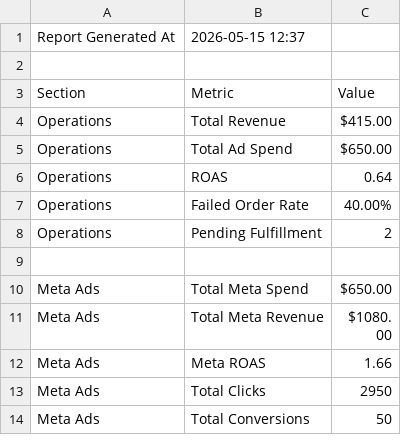
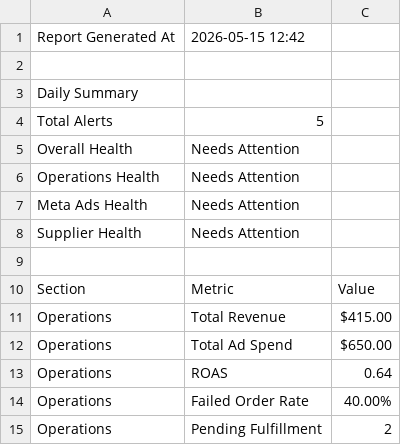
Before and after one commit to adrianatortja/opsflow-automation-platform, a CSV file: reports/daily_ops_report.csv, drawn as a sheet; only a part is shown; the shorter side is filled out with more unchanged rows.

Commit message:
Add daily report summary

```diff
--- a/reports/daily_ops_report.csv
+++ b/reports/daily_ops_report.csv
@@ -1,2 +1,9 @@
-Report Generated At,2026-05-15 12:37
+Report Generated At,2026-05-15 12:42
+
+Daily Summary
+Total Alerts,5
+Overall Health,Needs Attention
+Operations Health,Needs Attention
+Meta Ads Health,Needs Attention
+Supplier Health,Needs Attention
 
```
Also changed, not shown: 1 other file.
